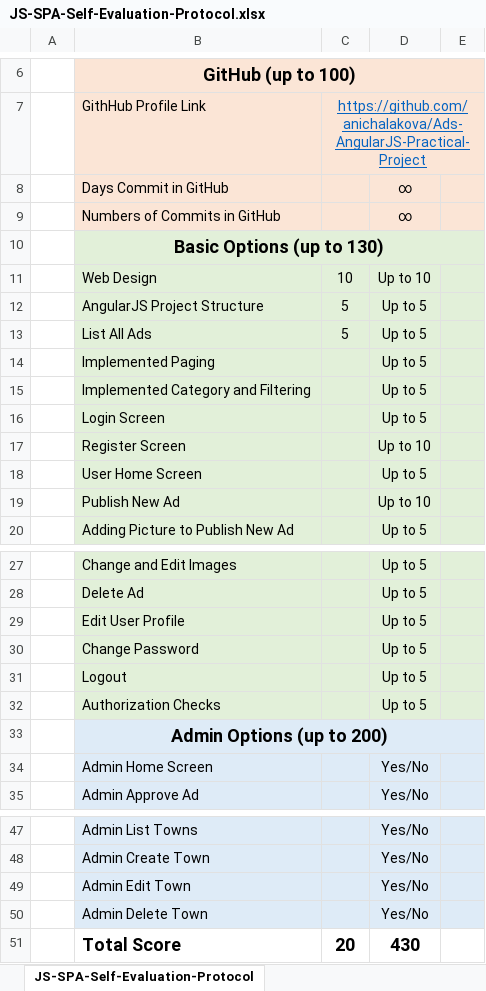
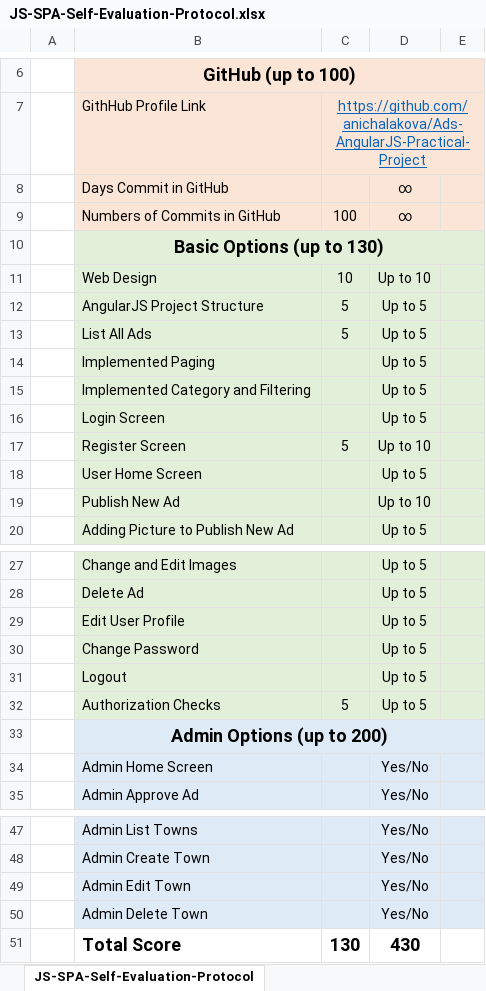
Before and after one commit to anichalakova/Ads-AngularJS-Practical-Project, an Excel workbook: JS-SPA-Self-Evaluation-Protocol.xlsx, sheet JS-SPA-Self-Evaluation-Protocol, drawn as a sheet; only a part is shown, gaps mark what is left out; values as stored, in another font and other column widths than the file's, no borders; the diff names each change by its address in the sheet, - before the commit and + after, or states it on an @@ line.

```diff
--- a/JS-SPA-Self-Evaluation-Protocol.xlsx (sheet JS-SPA-Self-Evaluation-Protocol)
+++ b/JS-SPA-Self-Evaluation-Protocol.xlsx (sheet JS-SPA-Self-Evaluation-Protocol)
-C9: (empty)
+C9: 100
-C17: (empty)
+C17: 5
-C32: (empty)
+C32: 5
-C51: 20
+C51: 130
```
Also changed, not shown: 1 other file.
